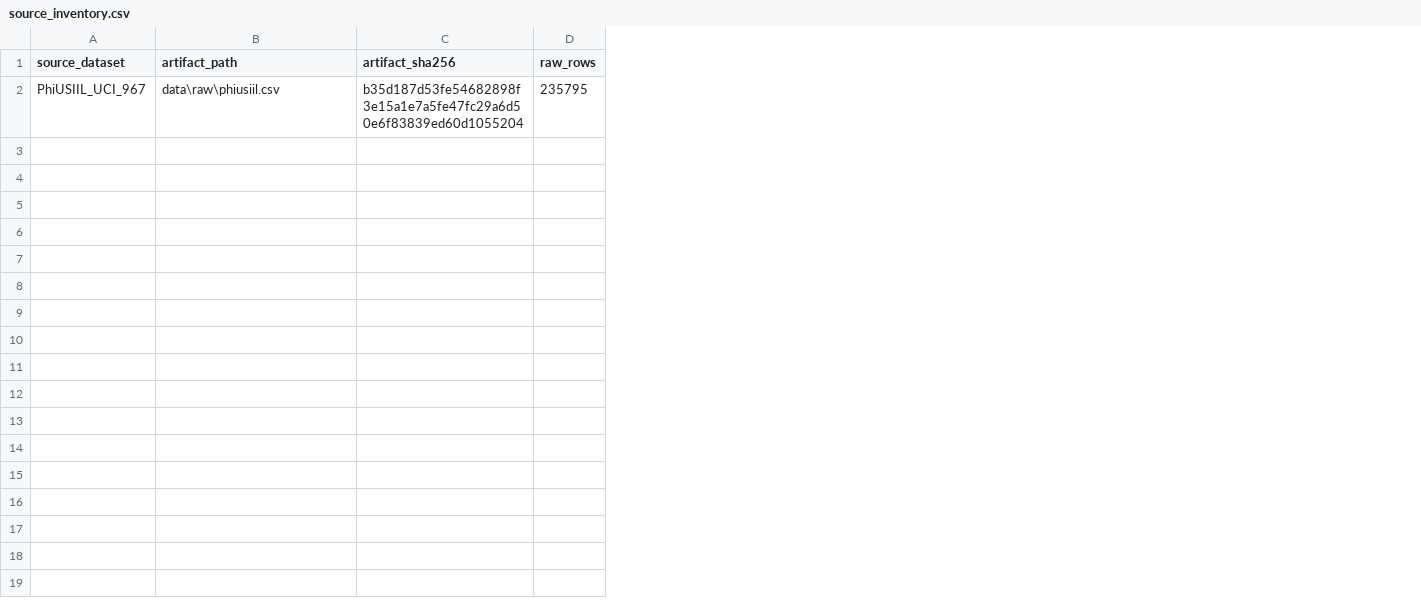
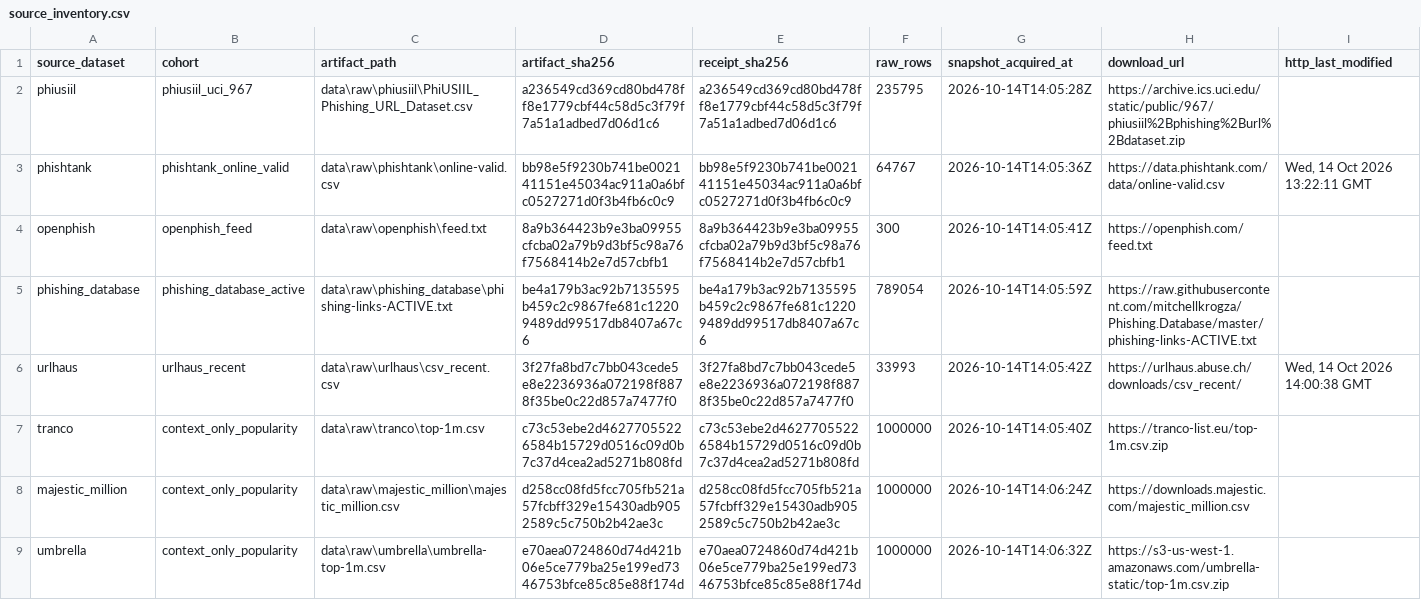
Before and after one commit to sayanmondal2098/EvidenceURL-CER, a CSV file: tables/source_inventory.csv, drawn as a sheet; only a part is shown; removed rows and columns are numbered as before the commit, all else as after; rows hold the shown columns only; the diff names each change by its address in the sheet, - before the commit and + after, or states it on an @@ line.

```diff
--- a/tables/source_inventory.csv
+++ b/tables/source_inventory.csv
+column B (cohort), empty
+column E (receipt_sha256), empty
+column G (snapshot_acquired_at), empty
+column H (download_url), empty
+column I (http_last_modified), empty
-row 2: PhiUSIIL_UCI_967 | data\raw\phiusiil.csv | b35d187d53fe54682898f3e15a1e7a5fe47fc29a6d50e6f83839ed60d1055204 | 235795
+row 2: phiusiil | phiusiil_uci_967 | data\raw\phiusiil\PhiUSIIL_Phishing_URL_Dataset.csv | a236549cd369cd80bd478ff8e1779cbf44c58d5c3f79f7a51a1adbed7d06d1c6 | a236549cd369cd80bd478ff8e1779cbf44c58d5c3f79f7a51a1adbed7d06d1c6 | 235795 | 2026-10-14T14:05:28Z | https://archive.ics.uci.edu/static/public/967/phiusiil%2Bphishing%2Burl%2Bdataset.zip
+row 3: phishtank | phishtank_online_valid | data\raw\phishtank\online-valid.csv | bb98e5f9230b741be002141151e45034ac911a0a6bfc0527271d0f3b4fb6c0c9 | bb98e5f9230b741be002141151e45034ac911a0a6bfc0527271d0f3b4fb6c0c9 | 64767 | 2026-10-14T14:05:36Z | https://data.phishtank.com/data/online-valid.csv | Wed, 14 Oct 2026 13:22:11 GMT
+row 4: openphish | openphish_feed | data\raw\openphish\feed.txt | 8a9b364423b9e3ba09955cfcba02a79b9d3bf5c98a76f7568414b2e7d57cbfb1 | 8a9b364423b9e3ba09955cfcba02a79b9d3bf5c98a76f7568414b2e7d57cbfb1 | 300 | 2026-10-14T14:05:41Z | https://openphish.com/feed.txt
+row 5: phishing_database | phishing_database_active | data\raw\phishing_database\phishing-links-ACTIVE.txt | be4a179b3ac92b7135595b459c2c9867fe681c12209489dd99517db8407a67c6 | be4a179b3ac92b7135595b459c2c9867fe681c12209489dd99517db8407a67c6 | 789054 | 2026-10-14T14:05:59Z | https://raw.githubusercontent.com/mitchellkrogza/Phishing.Database/master/phishing-links-ACTIVE.txt
+row 6: urlhaus | urlhaus_recent | data\raw\urlhaus\csv_recent.csv | 3f27fa8bd7c7bb043cede5e8e2236936a072198f8878f35be0c22d857a7477f0 | 3f27fa8bd7c7bb043cede5e8e2236936a072198f8878f35be0c22d857a7477f0 | 33993 | 2026-10-14T14:05:42Z | https://urlhaus.abuse.ch/downloads/csv_recent/ | Wed, 14 Oct 2026 14:00:38 GMT
+row 7: tranco | context_only_popularity | data\raw\tranco\top-1m.csv | c73c53ebe2d46277055226584b15729d0516c09d0b7c37d4cea2ad5271b808fd | c73c53ebe2d46277055226584b15729d0516c09d0b7c37d4cea2ad5271b808fd | 1000000 | 2026-10-14T14:05:40Z | https://tranco-list.eu/top-1m.csv.zip
+row 8: majestic_million | context_only_popularity | data\raw\majestic_million\majestic_million.csv | d258cc08fd5fcc705fb521a57fcbff329e15430adb9052589c5c750b2b42ae3c | d258cc08fd5fcc705fb521a57fcbff329e15430adb9052589c5c750b2b42ae3c | 1000000 | 2026-10-14T14:06:24Z | https://downloads.majestic.com/majestic_million.csv
+row 9: umbrella | context_only_popularity | data\raw\umbrella\umbrella-top-1m.csv | e70aea0724860d74d421b06e5ce779ba25e199ed7346753bfce85c85e88f174d | e70aea0724860d74d421b06e5ce779ba25e199ed7346753bfce85c85e88f174d | 1000000 | 2026-10-14T14:06:32Z | https://s3-us-west-1.amazonaws.com/umbrella-static/top-1m.csv.zip
```
Also changed, not shown: tables/source_groups.csv, 21 other files.
